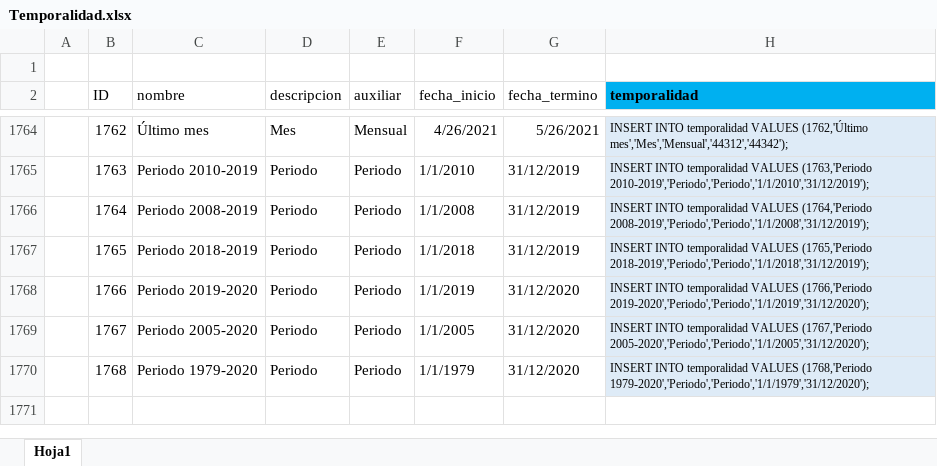
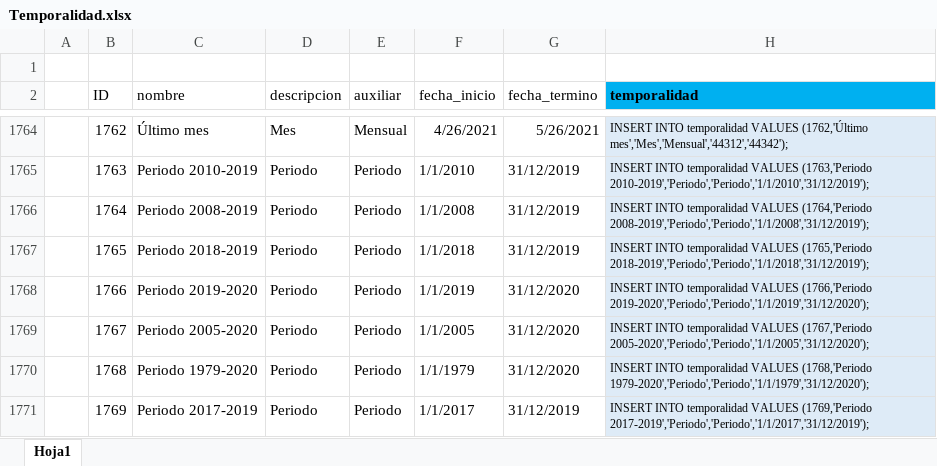
Before and after one commit to Sud-Austral/DATA-COMUN, an Excel workbook: 000 TABLAS GENERALES/Temporalidad.xlsx, sheet Hoja1, drawn as a sheet; only a part is shown, gaps mark what is left out; values as stored, in another font and other column widths than the file's, no borders; table styles not drawn; the diff names each change by its address in the sheet, - before the commit and + after, or states it on an @@ line.

```diff
--- a/000 TABLAS GENERALES/Temporalidad.xlsx (sheet Hoja1)
+++ b/000 TABLAS GENERALES/Temporalidad.xlsx (sheet Hoja1)
+row 1771:  | 1769 | Periodo 2017-2019 | Periodo | Periodo | 1/1/2017 | 31/12/2019 | INSERT INTO temporalidad VALUES (1769,'Periodo 2017-2019','Periodo','Periodo','1/1/2017','31/12/2019');
```
Also changed, not shown: 000 TABLAS GENERALES/Territorio.xlsx.
